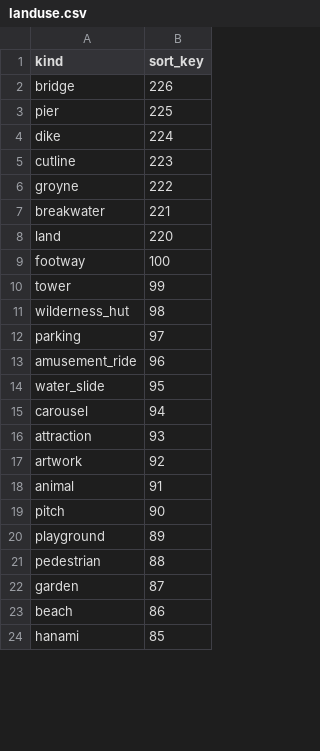
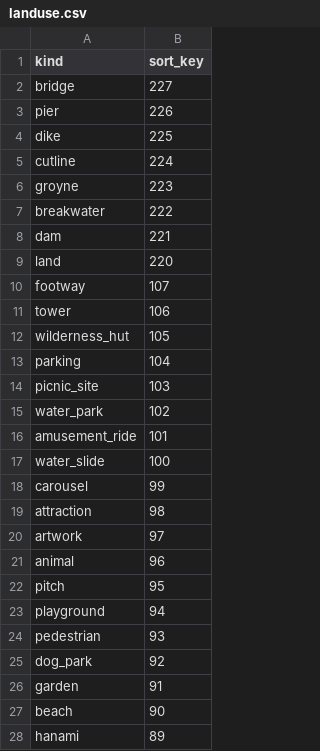
Before and after one commit to tilezen/vector-datasource, a CSV file: spreadsheets/landuse.csv, drawn as a sheet; only a part is shown; the diff covers the shown part only.

Commit message:
asign sort_key to 10 new landuse kinds

```diff
--- a/spreadsheets/landuse.csv
+++ b/spreadsheets/landuse.csv
@@ -1,24 +1,28 @@
 kind,sort_key
-bridge,226
-pier,225
-dike,224
-cutline,223
-groyne,222
-breakwater,221
+bridge,227
+pier,226
+dike,225
+cutline,224
+groyne,223
+breakwater,222
+dam,221
 land,220
-footway,100
-tower,99
-wilderness_hut,98
-parking,97
-amusement_ride,96
-water_slide,95
-carousel,94
-attraction,93
-artwork,92
-animal,91
-pitch,90
-playground,89
-pedestrian,88
-garden,87
-beach,86
-hanami,85
+footway,107
+tower,106
+wilderness_hut,105
+parking,104
+picnic_site,103
+water_park,102
+amusement_ride,101
+water_slide,100
+carousel,99
+attraction,98
+artwork,97
+animal,96
+pitch,95
+playground,94
+pedestrian,93
+dog_park,92
+garden,91
+beach,90
+hanami,89
```
Also changed, not shown: 9 added rows and 57 edited cells elsewhere in this file.
